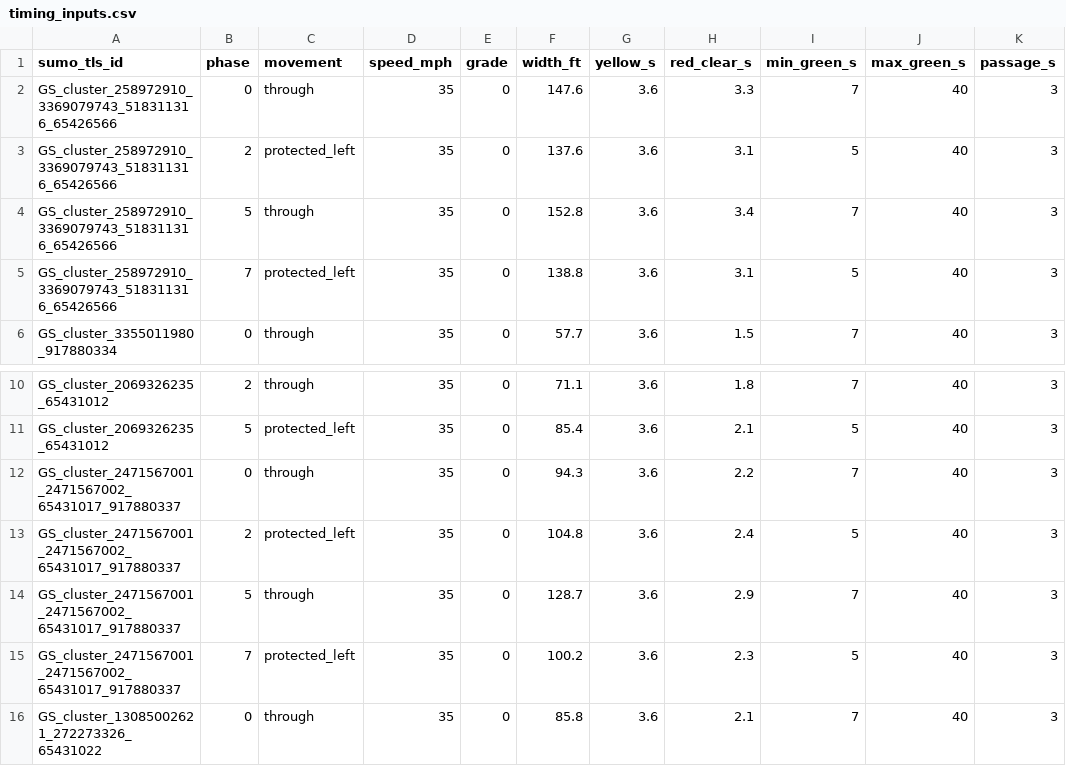
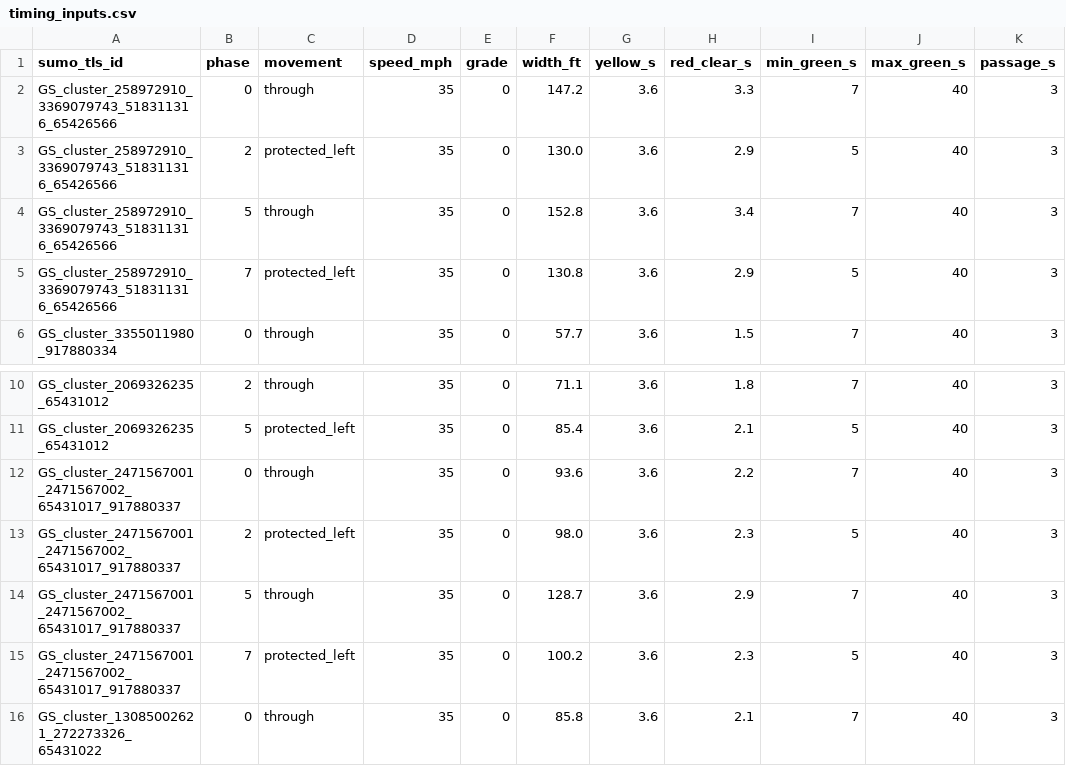
Before and after one commit to SaarthurR/cupertino-signal-lab, a CSV file: data/processed/timing_inputs.csv, drawn as a sheet; only a part is shown, gaps mark what is left out; the diff names each change by its address in the sheet, - before the commit and + after, or states it on an @@ line.

```diff
--- a/data/processed/timing_inputs.csv
+++ b/data/processed/timing_inputs.csv
-F2 (width_ft): 147.6
+F2 (width_ft): 147.2
-F3 (width_ft): 137.6
+F3 (width_ft): 130.0
-H3 (red_clear_s): 3.1
+H3 (red_clear_s): 2.9
-F5 (width_ft): 138.8
+F5 (width_ft): 130.8
-H5 (red_clear_s): 3.1
+H5 (red_clear_s): 2.9
-F12 (width_ft): 94.3
+F12 (width_ft): 93.6
-F13 (width_ft): 104.8
+F13 (width_ft): 98.0
-H13 (red_clear_s): 2.4
+H13 (red_clear_s): 2.3
```
Also changed, not shown: 24 other files.
